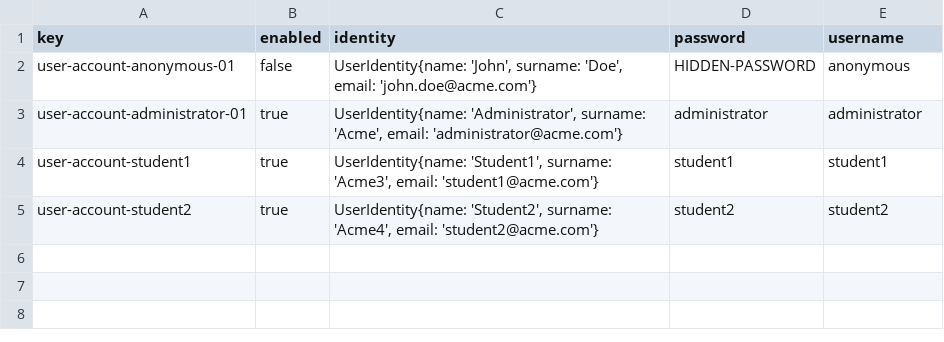
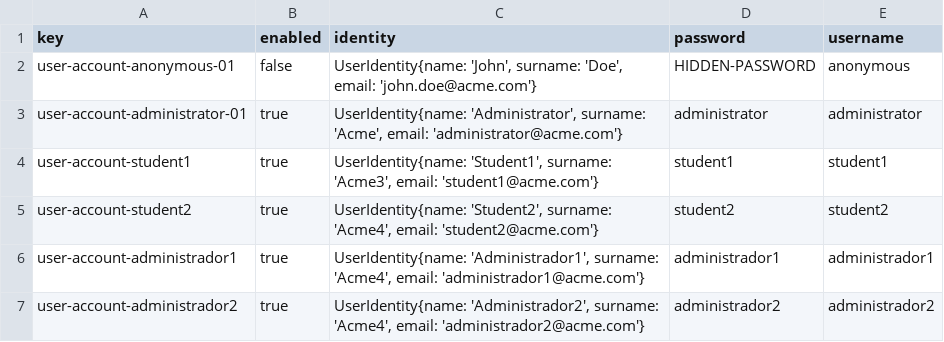
Before and after one commit to meriglmar/acme-l3-D03, a CSV file: src/main/webapp/WEB-INF/resources/initial-data/user-account.csv, drawn as a sheet; the diff names each change by its address in the sheet, - before the commit and + after, or states it on an @@ line.

```diff
--- a/src/main/webapp/WEB-INF/resources/initial-data/user-account.csv
+++ b/src/main/webapp/WEB-INF/resources/initial-data/user-account.csv
+row 6: user-account-administrador1 | true | UserIdentity{name: 'Administrador1', surname: 'Acme4', email: 'administrador1@acme.com'} | administrador1 | administrador1
+row 7: user-account-administrador2 | true | UserIdentity{name: 'Administrador2', surname: 'Acme4', email: 'administrador2@acme.com'} | administrador2 | administrador2
```
Also changed, not shown: 1 other file.
